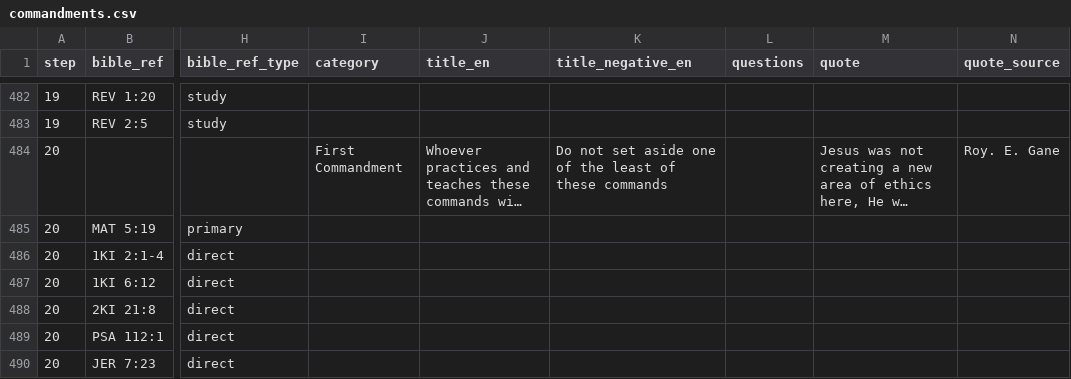
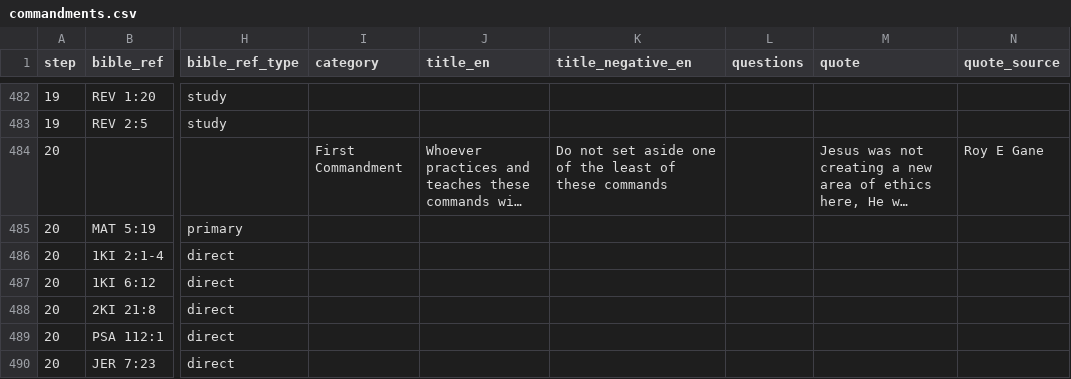
Before and after one commit to walkasjesus/walkasjesus_biblereferences, a CSV file: commandments.csv, drawn as a sheet; only a part is shown, gaps mark what is left out; long unchanged cells end in …; the diff names each change by its address in the sheet, - before the commit and + after, or states it on an @@ line.

Commit message:
Fixed wrong quotation

```diff
--- a/commandments.csv
+++ b/commandments.csv
-N484 (quote_source): Roy. E. Gane
+N484 (quote_source): Roy E Gane
```
